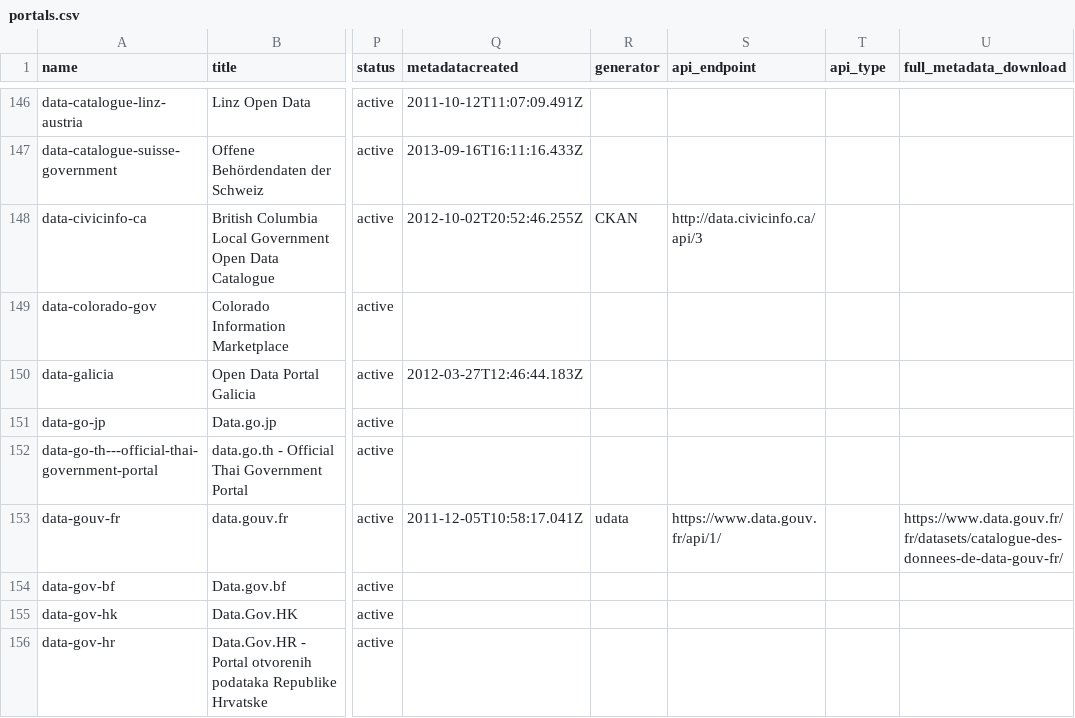
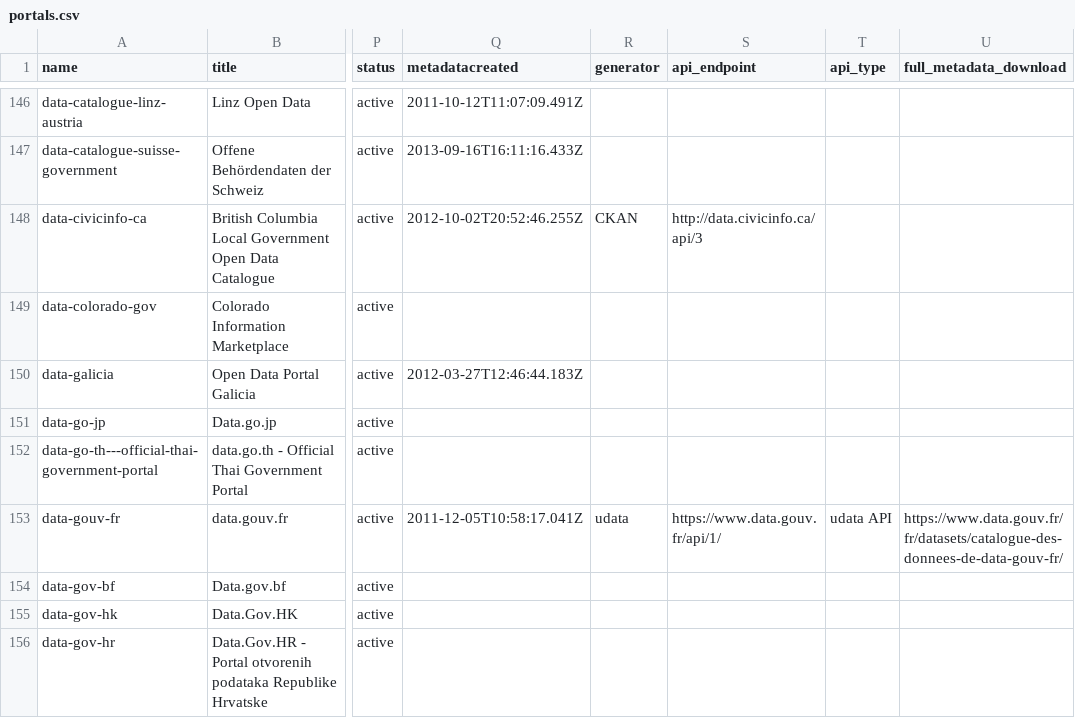
Before and after one commit to okfn/dataportals.org, a CSV file: data/portals.csv, drawn as a sheet; only a part is shown, gaps mark what is left out; the diff names each change by its address in the sheet, - before the commit and + after, or states it on an @@ line.

Commit message:
add api type for data.gouv.fr as per commented on #230

```diff
--- a/data/portals.csv
+++ b/data/portals.csv
-T153 (api_type): (empty)
+T153 (api_type): udata API
```
